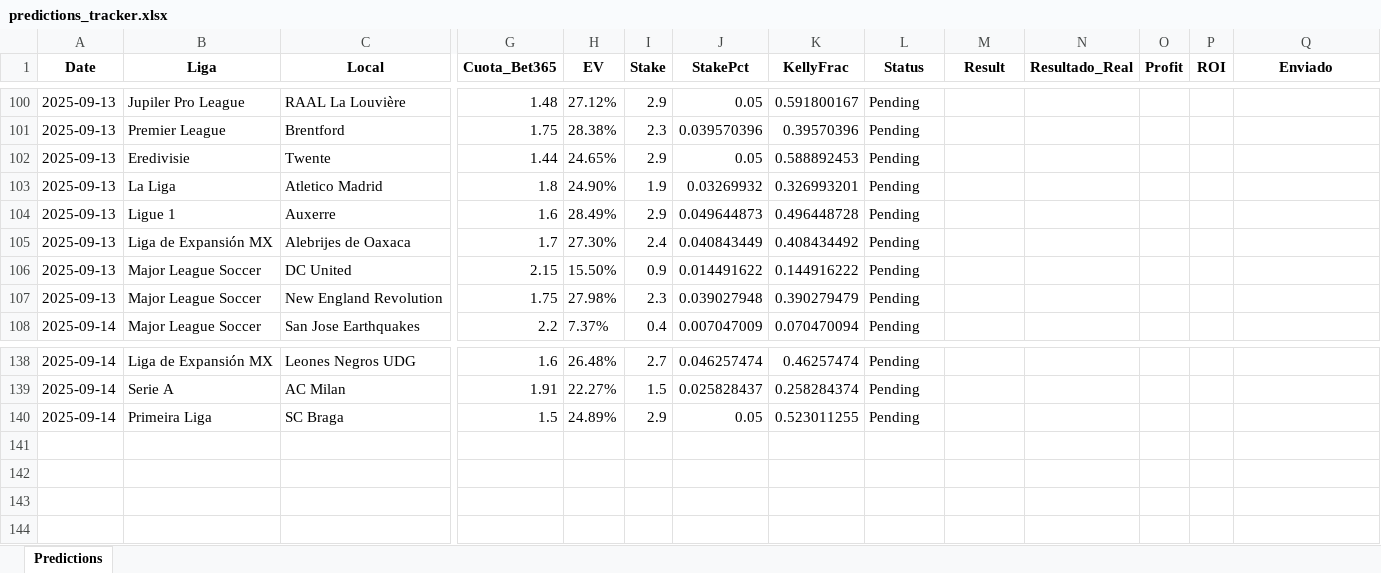
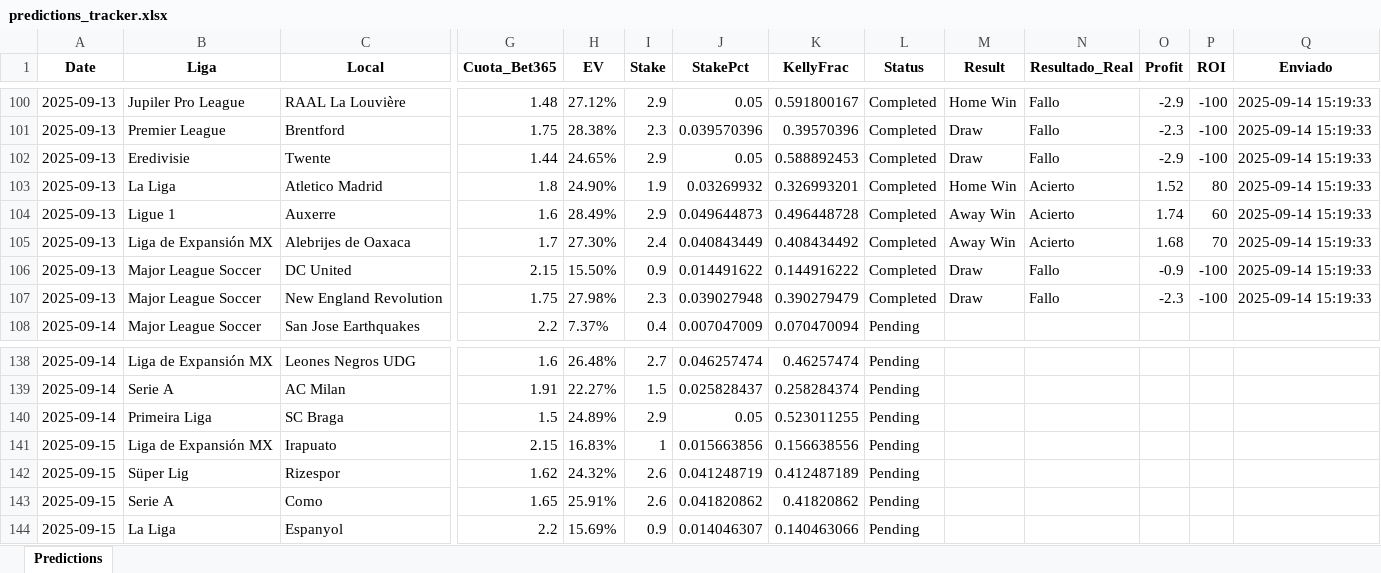
Before and after one commit to andreuroigv/futbet-app, an Excel workbook: predictions_tracker.xlsx, sheet Predictions, drawn as a sheet; only a part is shown, gaps mark what is left out; values as stored, in another font and other column widths than the file's, no borders; rows hold the shown columns only; the diff covers the shown part only; the diff names each change by its address in the sheet, - before the commit and + after, or states it on an @@ line.

```diff
--- a/predictions_tracker.xlsx (sheet Predictions)
+++ b/predictions_tracker.xlsx (sheet Predictions)
-L100:L107 (Status): Pending
+L100:L107 (Status): Completed
-M100 (Result): (empty)
+M100 (Result): Home Win
-N100:N102 (Resultado_Real): (empty)
+N100:N102 (Resultado_Real): Fallo
-O100 (Profit): (empty)
+O100 (Profit): -2.9
-P100:P102 (ROI): (empty)
+P100:P102 (ROI): -100
-Q100:Q107 (Enviado): (empty)
+Q100:Q107 (Enviado): 2025-09-14 15:19:33
-M101:M102 (Result): (empty)
+M101:M102 (Result): Draw
-O101 (Profit): (empty)
+O101 (Profit): -2.3
-O102 (Profit): (empty)
+O102 (Profit): -2.9
-M103 (Result): (empty)
+M103 (Result): Home Win
-N103:N105 (Resultado_Real): (empty)
+N103:N105 (Resultado_Real): Acierto
-O103 (Profit): (empty)
+O103 (Profit): 1.52
-P103 (ROI): (empty)
+P103 (ROI): 80
-M104:M105 (Result): (empty)
+M104:M105 (Result): Away Win
-O104 (Profit): (empty)
+O104 (Profit): 1.74
-P104 (ROI): (empty)
+P104 (ROI): 60
-O105 (Profit): (empty)
+O105 (Profit): 1.68
-P105 (ROI): (empty)
+P105 (ROI): 70
-M106:M107 (Result): (empty)
+M106:M107 (Result): Draw
-N106:N107 (Resultado_Real): (empty)
+N106:N107 (Resultado_Real): Fallo
-O106 (Profit): (empty)
+O106 (Profit): -0.9
-P106:P107 (ROI): (empty)
+P106:P107 (ROI): -100
-O107 (Profit): (empty)
+O107 (Profit): -2.3
+row 141: 2025-09-15 | Liga de Expansión MX | Irapuato | 2.15 | 16.83% | 1 | 0.015663856 | 0.156638556 | Pending
+row 142: 2025-09-15 | Süper Lig | Rizespor | 1.62 | 24.32% | 2.6 | 0.041248719 | 0.412487189 | Pending
+row 143: 2025-09-15 | Serie A | Como | 1.65 | 25.91% | 2.6 | 0.041820862 | 0.41820862 | Pending
+row 144: 2025-09-15 | La Liga | Espanyol | 2.2 | 15.69% | 0.9 | 0.014046307 | 0.140463066 | Pending
```
Also changed, not shown: 120 edited cells elsewhere in this sheet.
